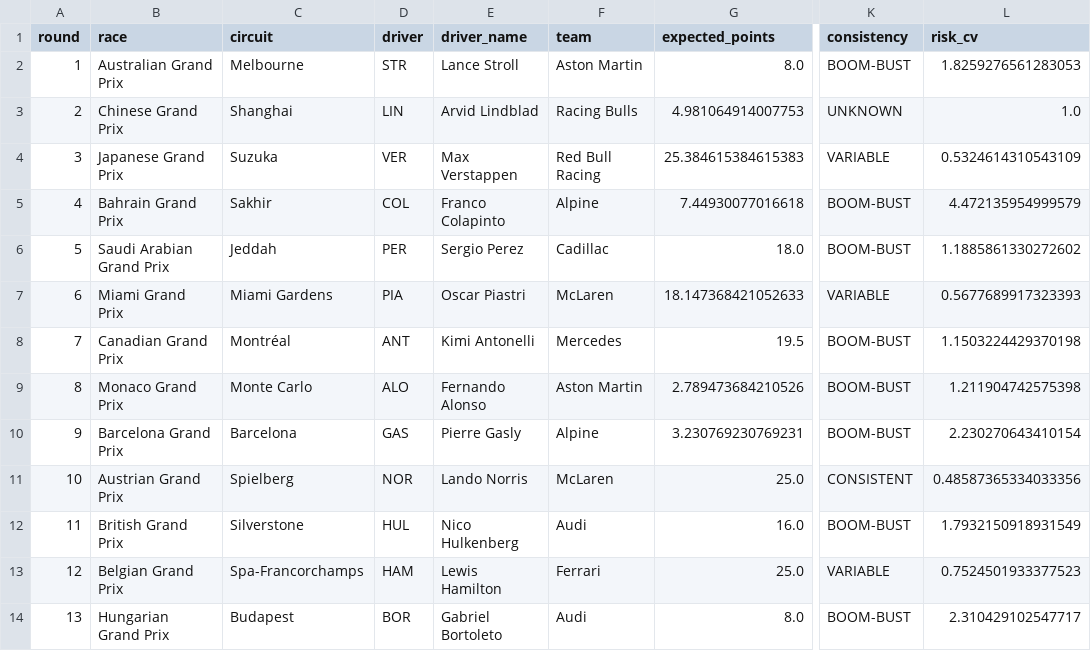
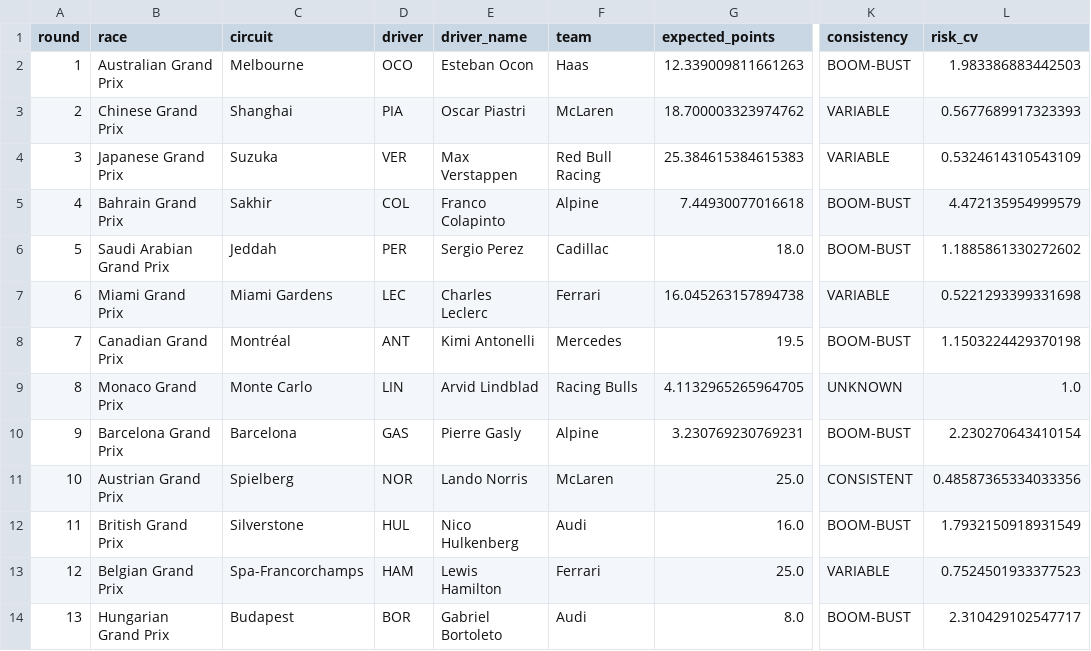
Before and after one commit to eddmann/f1-picks-2026, a CSV file: analysis/optimal_picks_2026.csv, drawn as a sheet; only a part is shown, gaps mark what is left out; the diff covers the shown part only; the diff names each change by its address in the sheet, - before the commit and + after, or states it on an @@ line.

```diff
--- a/analysis/optimal_picks_2026.csv
+++ b/analysis/optimal_picks_2026.csv
-D2 (driver): STR
+D2 (driver): OCO
-E2 (driver_name): Lance Stroll
+E2 (driver_name): Esteban Ocon
-F2 (team): Aston Martin
+F2 (team): Haas
-G2 (expected_points): 8.0
+G2 (expected_points): 12.339009811661263
-L2 (risk_cv): 1.8259276561283053
+L2 (risk_cv): 1.983386883442503
-D3 (driver): LIN
+D3 (driver): PIA
-E3 (driver_name): Arvid Lindblad
+E3 (driver_name): Oscar Piastri
-F3 (team): Racing Bulls
+F3 (team): McLaren
-G3 (expected_points): 4.981064914007753
+G3 (expected_points): 18.700003323974762
-K3 (consistency): UNKNOWN
+K3 (consistency): VARIABLE
-L3 (risk_cv): 1.0
+L3 (risk_cv): 0.5677689917323393
-D7 (driver): PIA
+D7 (driver): LEC
-E7 (driver_name): Oscar Piastri
+E7 (driver_name): Charles Leclerc
-F7 (team): McLaren
+F7 (team): Ferrari
-G7 (expected_points): 18.147368421052633
+G7 (expected_points): 16.045263157894738
-L7 (risk_cv): 0.5677689917323393
+L7 (risk_cv): 0.5221293399331698
-D9 (driver): ALO
+D9 (driver): LIN
-E9 (driver_name): Fernando Alonso
+E9 (driver_name): Arvid Lindblad
-F9 (team): Aston Martin
+F9 (team): Racing Bulls
-G9 (expected_points): 2.789473684210526
+G9 (expected_points): 4.1132965265964705
-K9 (consistency): BOOM-BUST
+K9 (consistency): UNKNOWN
-L9 (risk_cv): 1.211904742575398
+L9 (risk_cv): 1.0
```
Also changed, not shown: 16 edited cells elsewhere in this file, 1 other file.
